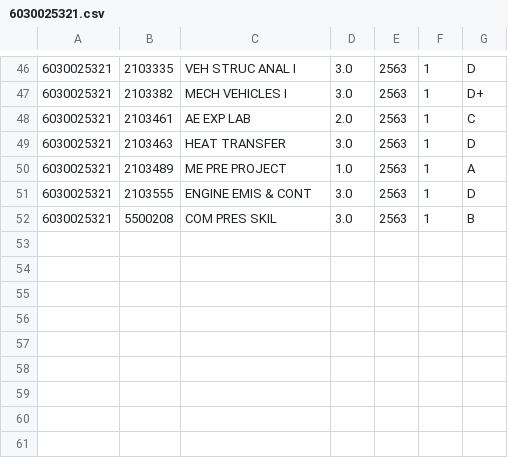
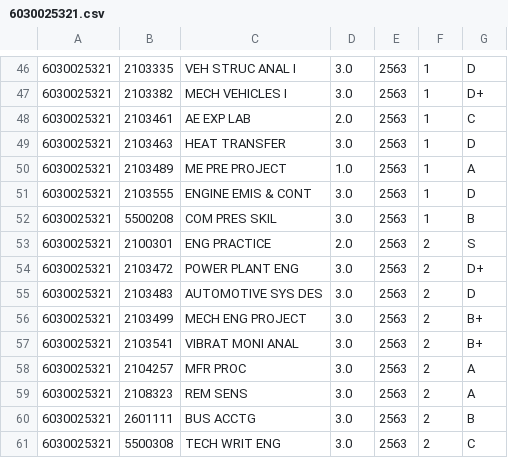
Before and after one commit to sunhapos/Graduation-Check, a CSV file: transcripts/6030025321.csv, drawn as a sheet; only a part is shown, gaps mark what is left out.

Commit message:
Correction for 2020 graduation check.  Add printing of original transcript.

```diff
--- a/transcripts/6030025321.csv
+++ b/transcripts/6030025321.csv
@@ -52 +52,10 @@
 6030025321,5500208,COM PRES SKIL,3.0,2563,1,B
+6030025321,2100301,ENG PRACTICE,2.0,2563,2,S
+6030025321,2103472,POWER PLANT ENG,3.0,2563,2,D+
+6030025321,2103483,AUTOMOTIVE SYS DES,3.0,2563,2,D
+6030025321,2103499,MECH ENG PROJECT,3.0,2563,2,B+
+6030025321,2103541,VIBRAT MONI ANAL,3.0,2563,2,B+
+6030025321,2104257,MFR PROC,3.0,2563,2,A
+6030025321,2108323,REM SENS,3.0,2563,2,A
+6030025321,2601111,BUS ACCTG,3.0,2563,2,B
+6030025321,5500308,TECH WRIT ENG,3.0,2563,2,C
```
Also changed, not shown: 59_ME_Specific_Required.csv, GenEd_Hum.csv, 8 other files.
